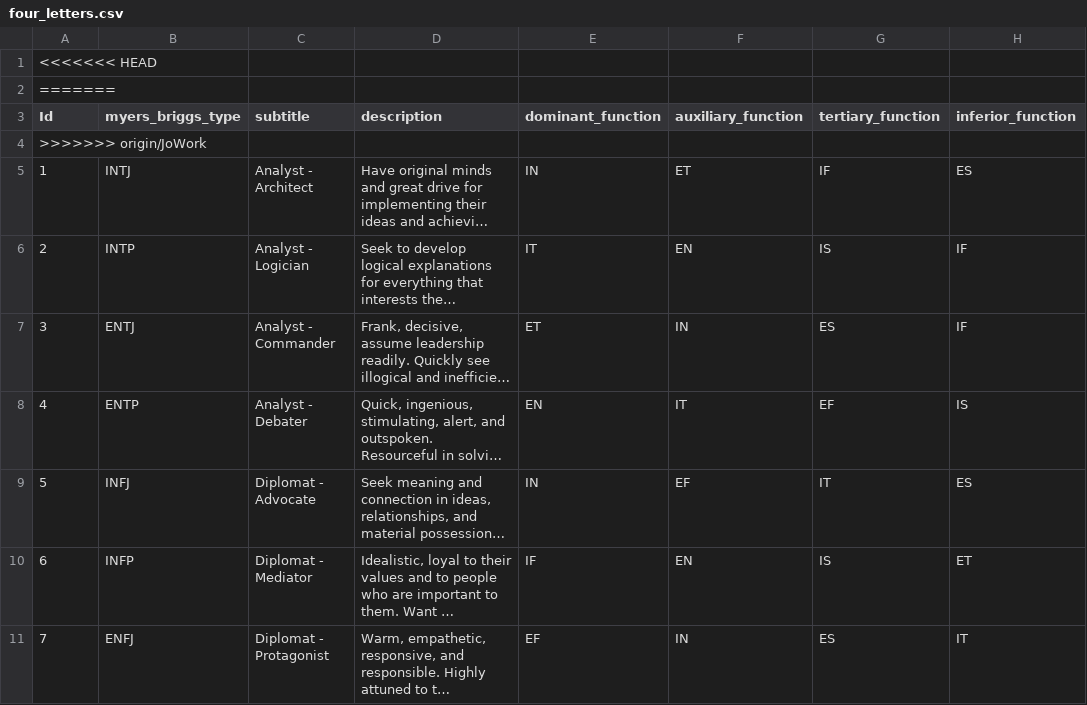
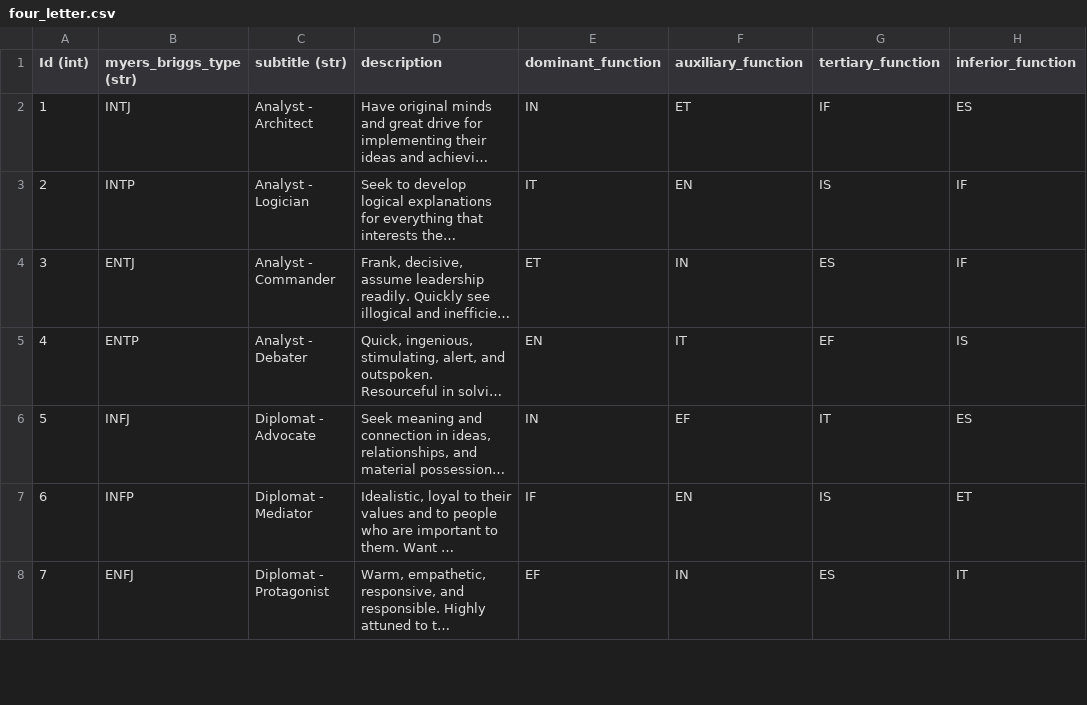
Before and after one commit to JoWilks/guided-module-one-final-project-london-web-071618, a CSV file: lib/seeds/four_letter.csv (was lib/seeds/four_letters.csv), drawn as a sheet; only a part is shown; long unchanged cells end in …; removed rows and columns are numbered as before the commit, all else as after; the diff names each change by its address in the sheet, - before the commit and + after, or states it on an @@ line.

```diff
--- a/lib/seeds/four_letters.csv
+++ b/lib/seeds/four_letter.csv
-row 1: <<<<<<< HEAD
-row 2: =======
@@ column A (Id (int)) renumbered in row 1 @@
-B1: myers_briggs_type
+B1: myers_briggs_type (str)
-C1: subtitle
+C1: subtitle (str)
-row 4: >>>>>>> origin/JoWork
```
Also changed, not shown: lib/seeds/function_analysis.csv, lib/seeds/people.csv, 5 other files.
